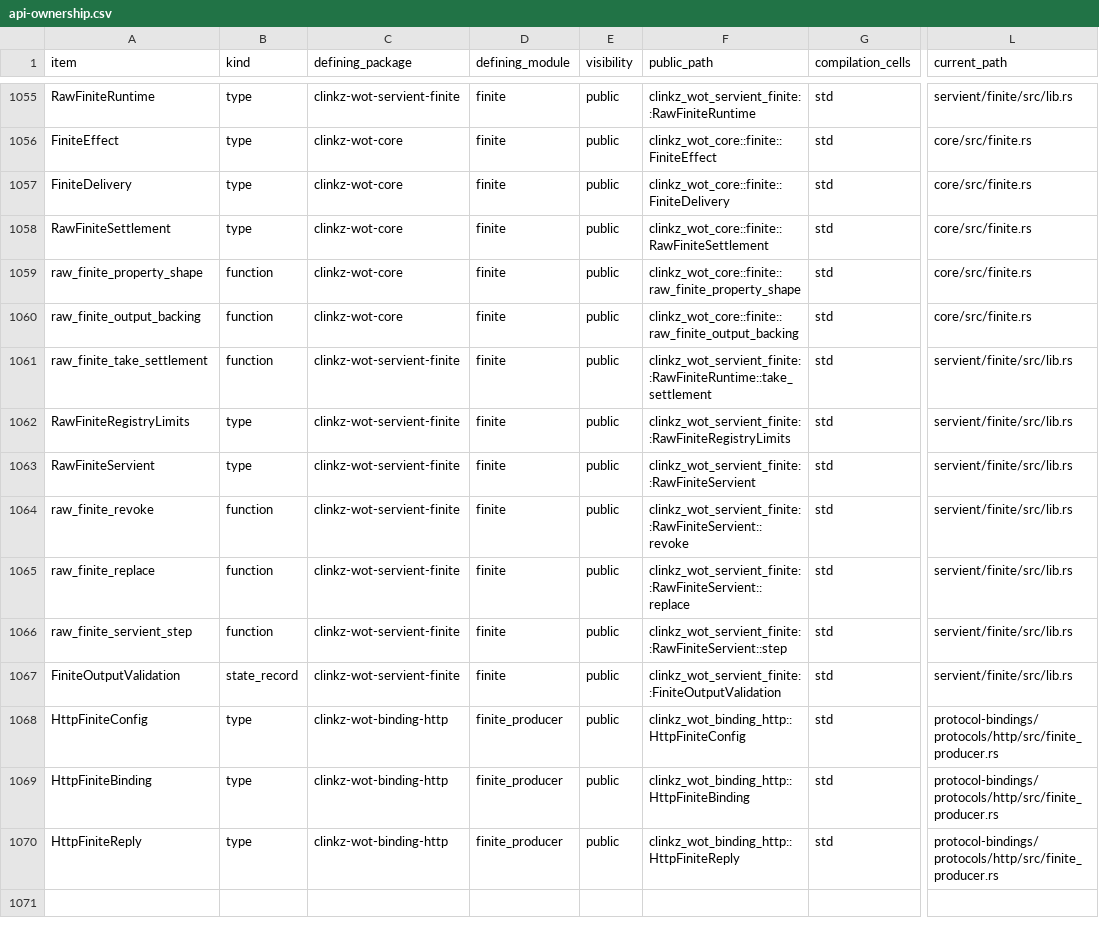
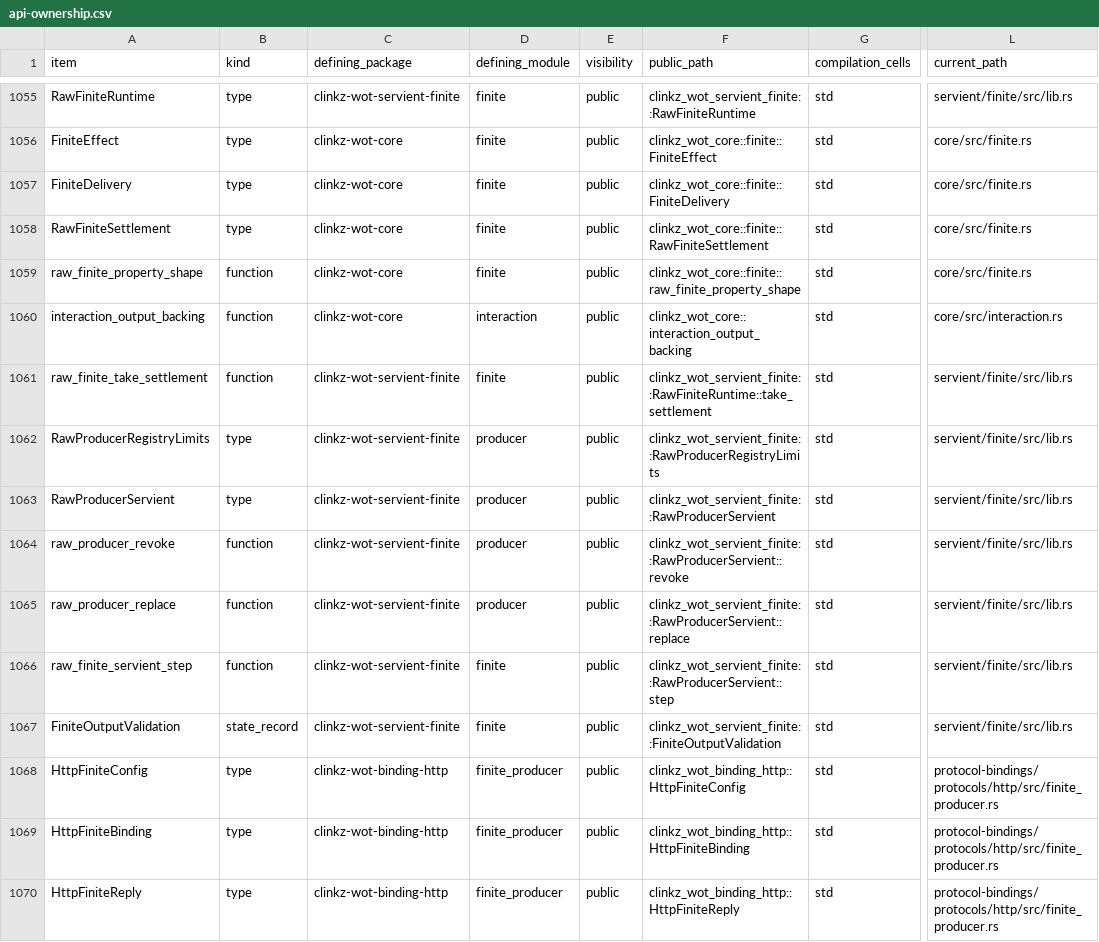
Before and after one commit to yushun1990/clinkz-wot, a CSV file: docs/api-ownership.csv, drawn as a sheet; only a part is shown, gaps mark what is left out; the diff covers the shown part only; the diff names each change by its address in the sheet, - before the commit and + after, or states it on an @@ line.

Commit message:
feat(runtime)!: add raw Producer Action invocation kernel (#234)
* feat(runtime)!: add raw Producer Action invocation kernel

* fix(runtime): retain Action cleanup after handle loss

* fix(runtime): fund Action cancellation and bounded traversal

```diff
--- a/docs/api-ownership.csv
+++ b/docs/api-ownership.csv
-A1060 (item): raw_finite_output_backing
+A1060 (item): interaction_output_backing
-D1060 (defining_module): finite
+D1060 (defining_module): interaction
-F1060 (public_path): clinkz_wot_core::finite::raw_finite_output_backing
+F1060 (public_path): clinkz_wot_core::interaction_output_backing
-L1060 (current_path): core/src/finite.rs
+L1060 (current_path): core/src/interaction.rs
-A1062 (item): RawFiniteRegistryLimits
+A1062 (item): RawProducerRegistryLimits
-D1062:D1065 (defining_module): finite
+D1062:D1065 (defining_module): producer
-F1062 (public_path): clinkz_wot_servient_finite::RawFiniteRegistryLimits
+F1062 (public_path): clinkz_wot_servient_finite::RawProducerRegistryLimits
-A1063 (item): RawFiniteServient
+A1063 (item): RawProducerServient
-F1063 (public_path): clinkz_wot_servient_finite::RawFiniteServient
+F1063 (public_path): clinkz_wot_servient_finite::RawProducerServient
-A1064 (item): raw_finite_revoke
+A1064 (item): raw_producer_revoke
-F1064 (public_path): clinkz_wot_servient_finite::RawFiniteServient::revoke
+F1064 (public_path): clinkz_wot_servient_finite::RawProducerServient::revoke
-A1065 (item): raw_finite_replace
+A1065 (item): raw_producer_replace
-F1065 (public_path): clinkz_wot_servient_finite::RawFiniteServient::replace
+F1065 (public_path): clinkz_wot_servient_finite::RawProducerServient::replace
-F1066 (public_path): clinkz_wot_servient_finite::RawFiniteServient::step
+F1066 (public_path): clinkz_wot_servient_finite::RawProducerServient::step
```
Also changed, not shown: 10 added rows and 3 edited cells elsewhere in this file, 15 other files.
